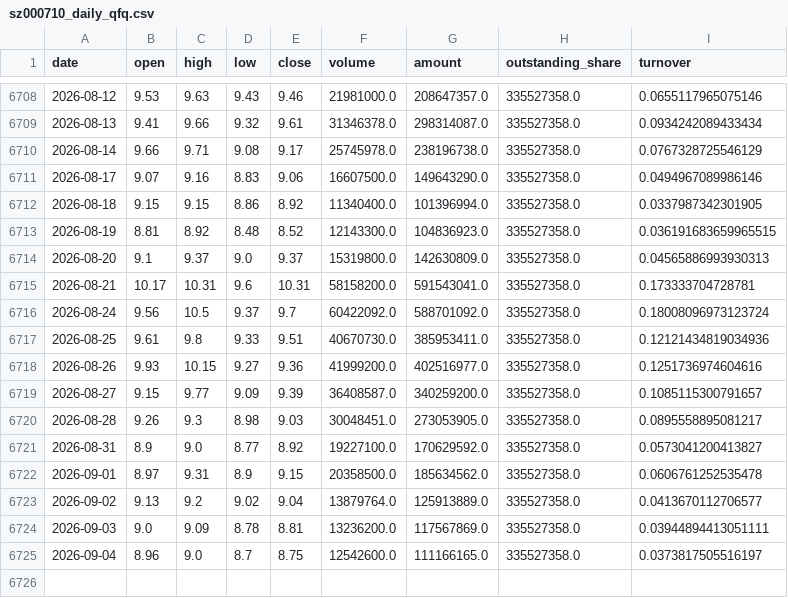
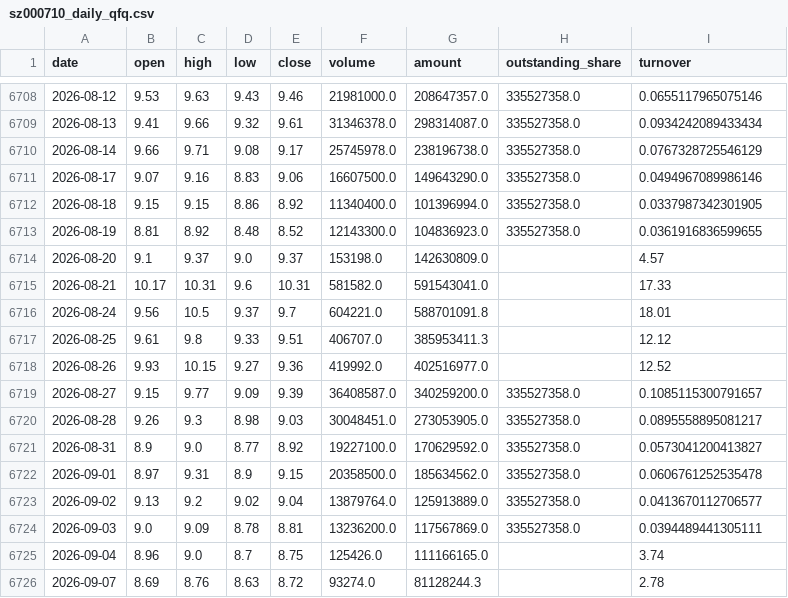
Before and after one commit to zhouyy858/BRJY_optimized, a CSV file: data/sz000710_daily_qfq.csv, drawn as a sheet; only a part is shown, gaps mark what is left out.

```diff
--- a/data/sz000710_daily_qfq.csv
+++ b/data/sz000710_daily_qfq.csv
@@ -6712,8 +6712,8 @@
 2026-08-18,9.15,9.15,8.86,8.92,11340400.0,101396994.0,335527358.0,0.0337987342301905
-2026-08-19,8.81,8.92,8.48,8.52,12143300.0,104836923.0,335527358.0,0.036191683659965515
-2026-08-20,9.1,9.37,9.0,9.37,15319800.0,142630809.0,335527358.0,0.04565886993930313
-2026-08-21,10.17,10.31,9.6,10.31,58158200.0,591543041.0,335527358.0,0.173333704728781
-2026-08-24,9.56,10.5,9.37,9.7,60422092.0,588701092.0,335527358.0,0.18008096973123724
-2026-08-25,9.61,9.8,9.33,9.51,40670730.0,385953411.0,335527358.0,0.12121434819034936
-2026-08-26,9.93,10.15,9.27,9.36,41999200.0,402516977.0,335527358.0,0.1251736974604616
+2026-08-19,8.81,8.92,8.48,8.52,12143300.0,104836923.0,335527358.0,0.0361916836599655
+2026-08-20,9.1,9.37,9.0,9.37,153198.0,142630809.0,,4.57
+2026-08-21,10.17,10.31,9.6,10.31,581582.0,591543041.0,,17.33
+2026-08-24,9.56,10.5,9.37,9.7,604221.0,588701091.8,,18.01
+2026-08-25,9.61,9.8,9.33,9.51,406707.0,385953411.3,,12.12
+2026-08-26,9.93,10.15,9.27,9.36,419992.0,402516977.0,,12.52
 2026-08-27,9.15,9.77,9.09,9.39,36408587.0,340259200.0,335527358.0,0.1085115300791657
@@ -6723,3 +6723,4 @@
 2026-09-02,9.13,9.2,9.02,9.04,13879764.0,125913889.0,335527358.0,0.0413670112706577
-2026-09-03,9.0,9.09,8.78,8.81,13236200.0,117567869.0,335527358.0,0.03944894413051111
-2026-09-04,8.96,9.0,8.7,8.75,12542600.0,111166165.0,335527358.0,0.0373817505516197
+2026-09-03,9.0,9.09,8.78,8.81,13236200.0,117567869.0,335527358.0,0.0394489441305111
+2026-09-04,8.96,9.0,8.7,8.75,125426.0,111166165.0,,3.74
+2026-09-07,8.69,8.76,8.63,8.72,93274.0,81128244.3,,2.78
```
Also changed, not shown: data/sh000001_daily.csv, data/signal_log.csv, 5 other files.
